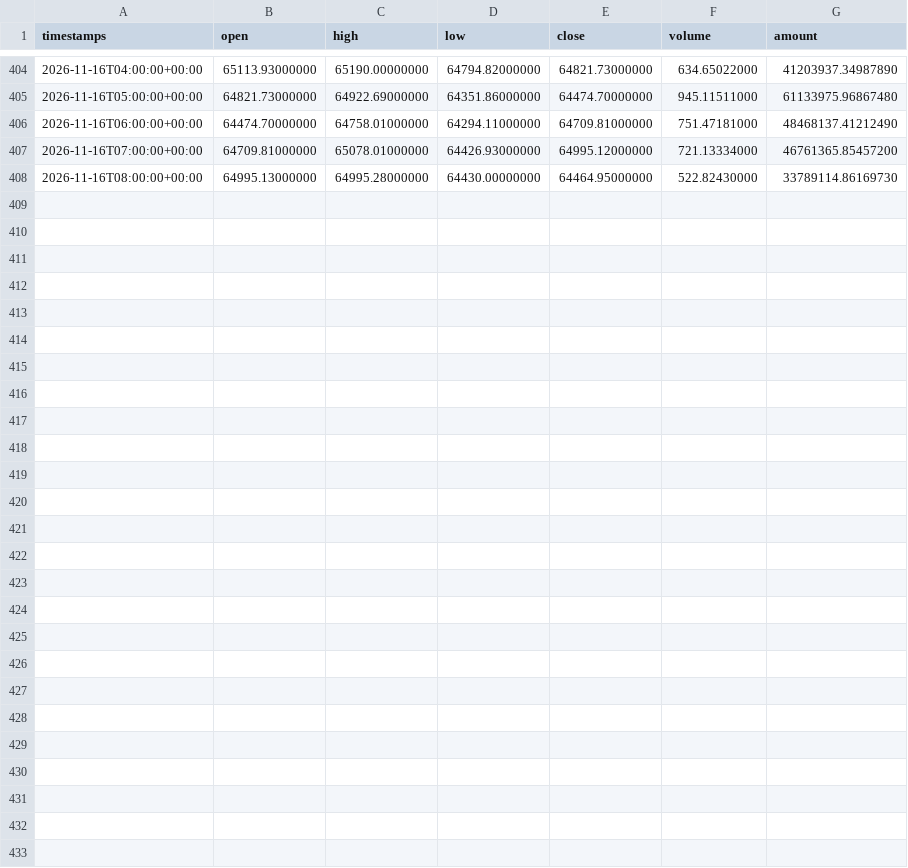
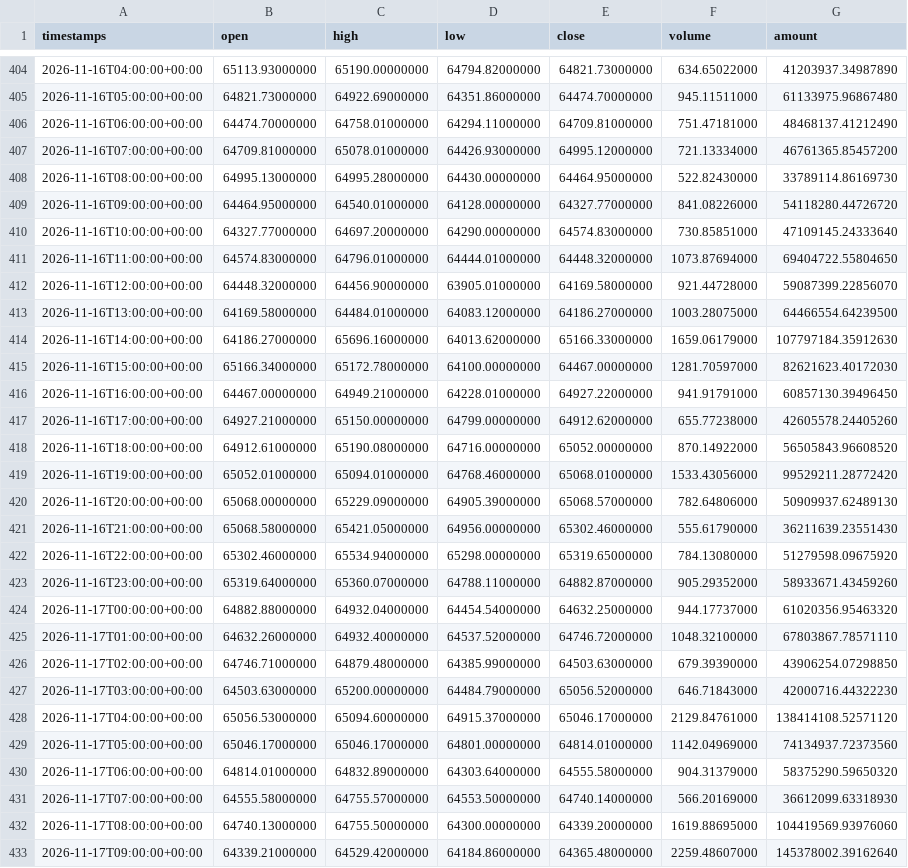
Before and after one commit to naph-arnold/kronos-trading-research, a CSV file: datasets/BTCUSDT_1h.csv, drawn as a sheet; only a part is shown, gaps mark what is left out; the diff names each change by its address in the sheet, - before the commit and + after, or states it on an @@ line.

```diff
--- a/datasets/BTCUSDT_1h.csv
+++ b/datasets/BTCUSDT_1h.csv
+row 409: 2026-11-16T09:00:00+00:00 | 64464.95000000 | 64540.01000000 | 64128.00000000 | 64327.77000000 | 841.08226000 | 54118280.44726720
+row 410: 2026-11-16T10:00:00+00:00 | 64327.77000000 | 64697.20000000 | 64290.00000000 | 64574.83000000 | 730.85851000 | 47109145.24333640
+row 411: 2026-11-16T11:00:00+00:00 | 64574.83000000 | 64796.01000000 | 64444.01000000 | 64448.32000000 | 1073.87694000 | 69404722.55804650
+row 412: 2026-11-16T12:00:00+00:00 | 64448.32000000 | 64456.90000000 | 63905.01000000 | 64169.58000000 | 921.44728000 | 59087399.22856070
+row 413: 2026-11-16T13:00:00+00:00 | 64169.58000000 | 64484.01000000 | 64083.12000000 | 64186.27000000 | 1003.28075000 | 64466554.64239500
+row 414: 2026-11-16T14:00:00+00:00 | 64186.27000000 | 65696.16000000 | 64013.62000000 | 65166.33000000 | 1659.06179000 | 107797184.35912630
+row 415: 2026-11-16T15:00:00+00:00 | 65166.34000000 | 65172.78000000 | 64100.00000000 | 64467.00000000 | 1281.70597000 | 82621623.40172030
+row 416: 2026-11-16T16:00:00+00:00 | 64467.00000000 | 64949.21000000 | 64228.01000000 | 64927.22000000 | 941.91791000 | 60857130.39496450
+row 417: 2026-11-16T17:00:00+00:00 | 64927.21000000 | 65150.00000000 | 64799.00000000 | 64912.62000000 | 655.77238000 | 42605578.24405260
+row 418: 2026-11-16T18:00:00+00:00 | 64912.61000000 | 65190.08000000 | 64716.00000000 | 65052.00000000 | 870.14922000 | 56505843.96608520
+row 419: 2026-11-16T19:00:00+00:00 | 65052.01000000 | 65094.01000000 | 64768.46000000 | 65068.01000000 | 1533.43056000 | 99529211.28772420
+row 420: 2026-11-16T20:00:00+00:00 | 65068.00000000 | 65229.09000000 | 64905.39000000 | 65068.57000000 | 782.64806000 | 50909937.62489130
+row 421: 2026-11-16T21:00:00+00:00 | 65068.58000000 | 65421.05000000 | 64956.00000000 | 65302.46000000 | 555.61790000 | 36211639.23551430
+row 422: 2026-11-16T22:00:00+00:00 | 65302.46000000 | 65534.94000000 | 65298.00000000 | 65319.65000000 | 784.13080000 | 51279598.09675920
+row 423: 2026-11-16T23:00:00+00:00 | 65319.64000000 | 65360.07000000 | 64788.11000000 | 64882.87000000 | 905.29352000 | 58933671.43459260
+row 424: 2026-11-17T00:00:00+00:00 | 64882.88000000 | 64932.04000000 | 64454.54000000 | 64632.25000000 | 944.17737000 | 61020356.95463320
+row 425: 2026-11-17T01:00:00+00:00 | 64632.26000000 | 64932.40000000 | 64537.52000000 | 64746.72000000 | 1048.32100000 | 67803867.78571110
+row 426: 2026-11-17T02:00:00+00:00 | 64746.71000000 | 64879.48000000 | 64385.99000000 | 64503.63000000 | 679.39390000 | 43906254.07298850
+row 427: 2026-11-17T03:00:00+00:00 | 64503.63000000 | 65200.00000000 | 64484.79000000 | 65056.52000000 | 646.71843000 | 42000716.44322230
+row 428: 2026-11-17T04:00:00+00:00 | 65056.53000000 | 65094.60000000 | 64915.37000000 | 65046.17000000 | 2129.84761000 | 138414108.52571120
+row 429: 2026-11-17T05:00:00+00:00 | 65046.17000000 | 65046.17000000 | 64801.00000000 | 64814.01000000 | 1142.04969000 | 74134937.72373560
+row 430: 2026-11-17T06:00:00+00:00 | 64814.01000000 | 64832.89000000 | 64303.64000000 | 64555.58000000 | 904.31379000 | 58375290.59650320
+row 431: 2026-11-17T07:00:00+00:00 | 64555.58000000 | 64755.57000000 | 64553.50000000 | 64740.14000000 | 566.20169000 | 36612099.63318930
+row 432: 2026-11-17T08:00:00+00:00 | 64740.13000000 | 64755.50000000 | 64300.00000000 | 64339.20000000 | 1619.88695000 | 104419569.93976060
+row 433: 2026-11-17T09:00:00+00:00 | 64339.21000000 | 64529.42000000 | 64184.86000000 | 64365.48000000 | 2259.48607000 | 145378002.39162640
```
Also changed, not shown: 1 other file.
